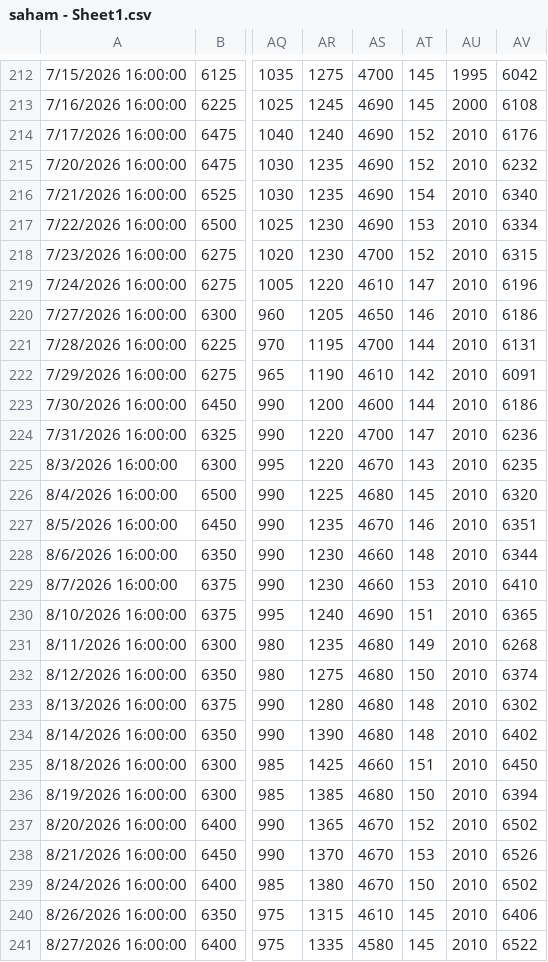
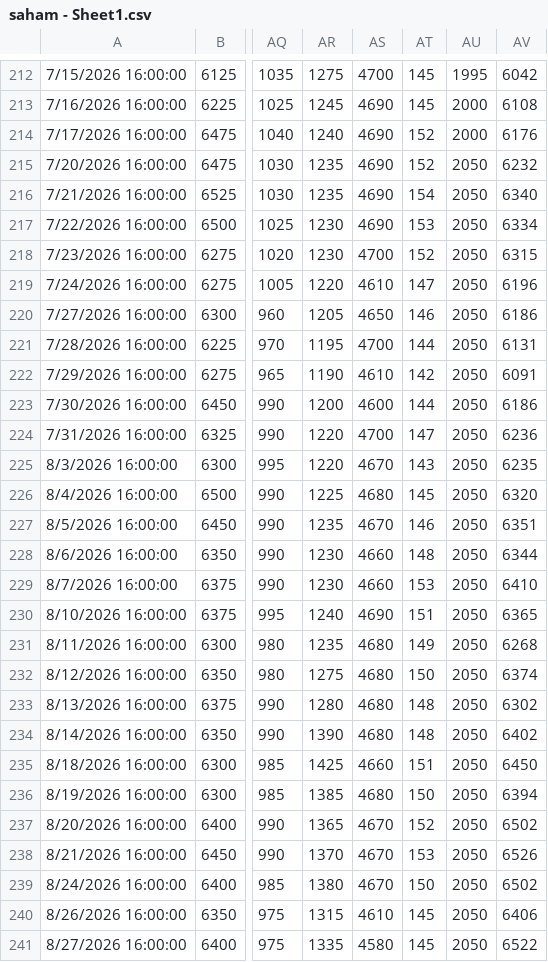
Before and after one commit to wlmyaps/kurs, a CSV file: saham - Sheet1.csv, drawn as a sheet; only a part is shown, gaps mark what is left out; the diff covers the shown part only; the diff names each change by its address in the sheet, - before the commit and + after, or states it on an @@ line.

```diff
--- a/saham - Sheet1.csv
+++ b/saham - Sheet1.csv
-AU214: 2010
+AU214: 2000
-AU215:AU241: 2010
+AU215:AU241: 2050
```
Also changed, not shown: 1 added row and 72 edited cells elsewhere in this file, 1 other file.
